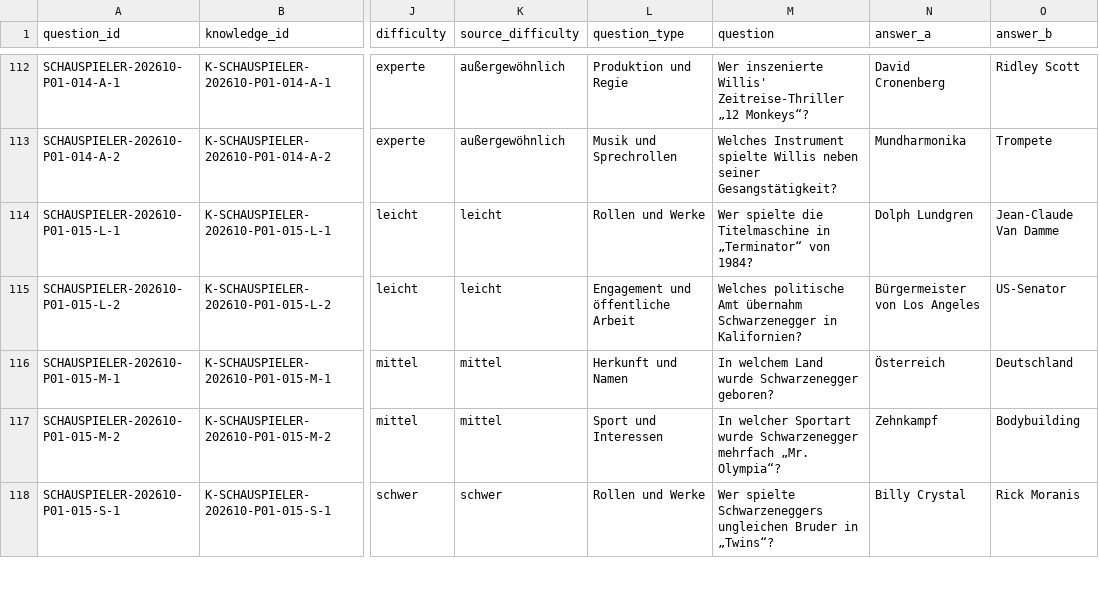
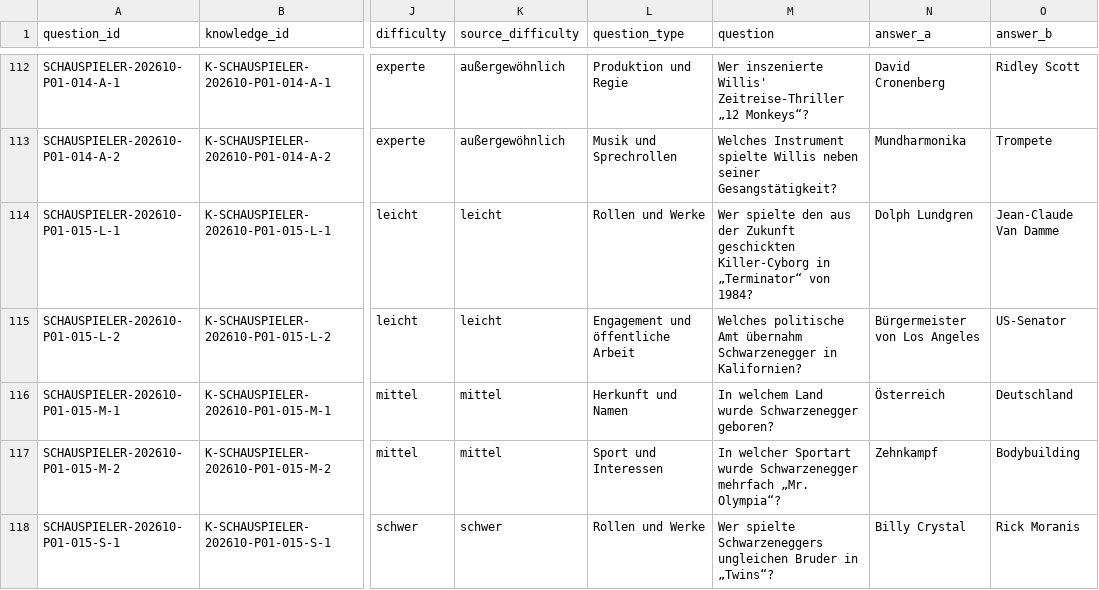
Before and after one commit to LevelX2/Wissensquiz, a CSV file: public/schauspieler-fragen.csv, drawn as a sheet; only a part is shown, gaps mark what is left out; the diff names each change by its address in the sheet, - before the commit and + after, or states it on an @@ line.

```diff
--- a/public/schauspieler-fragen.csv
+++ b/public/schauspieler-fragen.csv
-M114 (question): Wer spielte die Titelmaschine in „Terminator“…
+M114 (question): Wer spielte den aus der Zukunft geschickten Killer-Cyborg in „Terminator“…
```
Also changed, not shown: public/preistraeger-fragen.csv, public/schauspieler-p03-fragen.csv, 22 other files.
